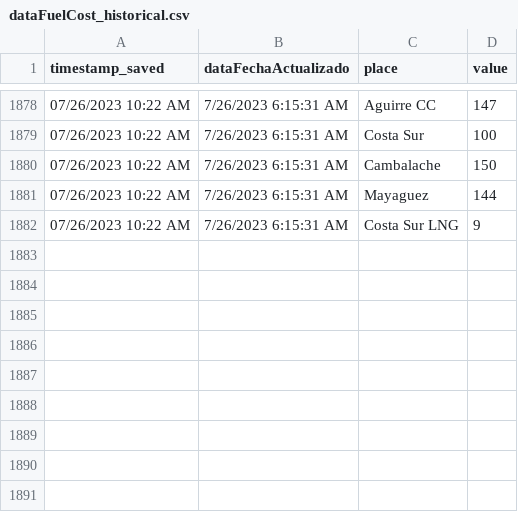
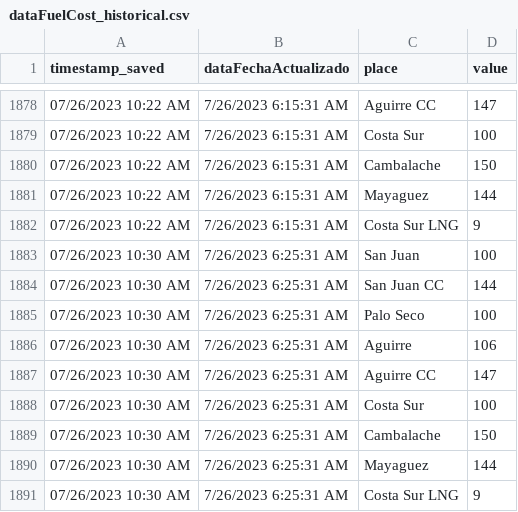
Before and after one commit to jzavala-gonzalez/scraping-luma, a CSV file: genera/historical/dataFuelCost_historical.csv, drawn as a sheet; only a part is shown, gaps mark what is left out; the diff names each change by its address in the sheet, - before the commit and + after, or states it on an @@ line.

```diff
--- a/genera/historical/dataFuelCost_historical.csv
+++ b/genera/historical/dataFuelCost_historical.csv
+row 1883: 07/26/2023 10:30 AM | 7/26/2023 6:25:31 AM | San Juan | 100
+row 1884: 07/26/2023 10:30 AM | 7/26/2023 6:25:31 AM | San Juan CC | 144
+row 1885: 07/26/2023 10:30 AM | 7/26/2023 6:25:31 AM | Palo Seco | 100
+row 1886: 07/26/2023 10:30 AM | 7/26/2023 6:25:31 AM | Aguirre | 106
+row 1887: 07/26/2023 10:30 AM | 7/26/2023 6:25:31 AM | Aguirre CC | 147
+row 1888: 07/26/2023 10:30 AM | 7/26/2023 6:25:31 AM | Costa Sur | 100
+row 1889: 07/26/2023 10:30 AM | 7/26/2023 6:25:31 AM | Cambalache | 150
+row 1890: 07/26/2023 10:30 AM | 7/26/2023 6:25:31 AM | Mayaguez | 144
+row 1891: 07/26/2023 10:30 AM | 7/26/2023 6:25:31 AM | Costa Sur LNG | 9
```
Also changed, not shown: genera/historical/dataByFuel_historical.csv, genera/historical/dataMetrics_historical.csv, 5 other files.
